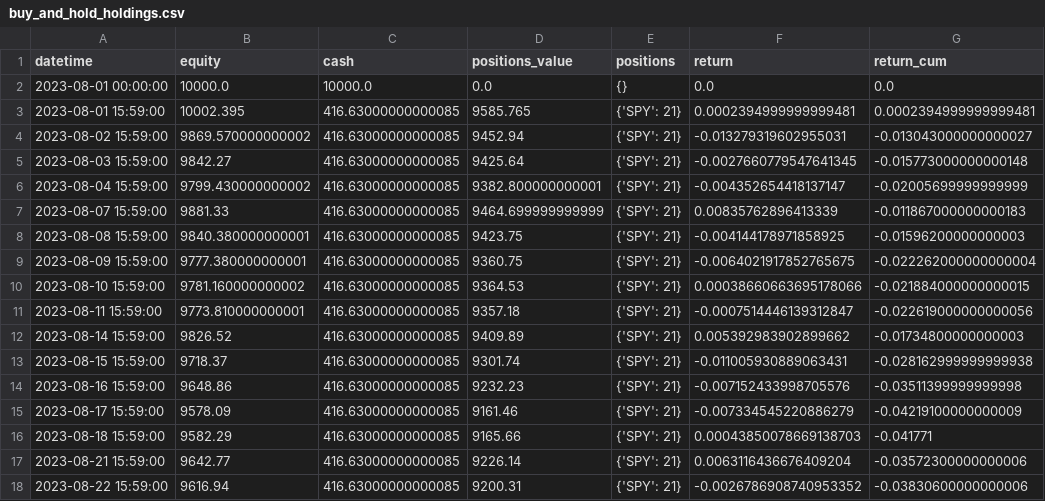
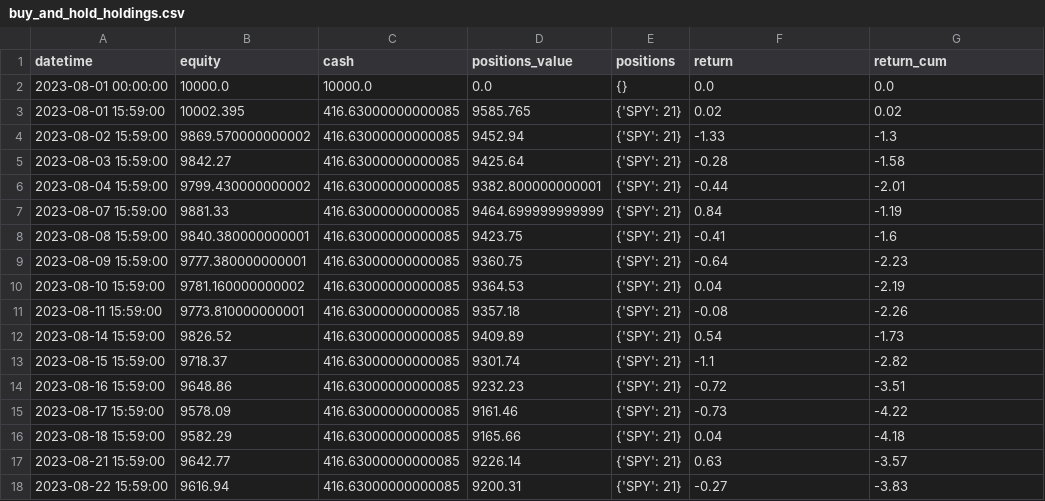
Before and after one commit to shinathan/QSExtended, a CSV file: output/buy_and_hold_holdings.csv, drawn as a sheet; only a part is shown; the diff covers the shown part only.

Commit message:
Added rounding to output

```diff
--- a/output/buy_and_hold_holdings.csv
+++ b/output/buy_and_hold_holdings.csv
@@ -2,17 +2,17 @@ datetime,equity,cash,positions_value,positions,return,return_cum
 2023-08-01 00:00:00,10000.0,10000.0,0.0,{},0.0,0.0
-2023-08-01 15:59:00,10002.395,416.63000000000085,9585.765,{'SPY': 21},0.0002394999999999481,0.0002394999999999481
-2023-08-02 15:59:00,9869.570000000002,416.63000000000085,9452.94,{'SPY': 21},-0.013279319602955031,-0.013043000000000027
-2023-08-03 15:59:00,9842.27,416.63000000000085,9425.64,{'SPY': 21},-0.0027660779547641345,-0.015773000000000148
-2023-08-04 15:59:00,9799.430000000002,416.63000000000085,9382.800000000001,{'SPY': 21},-0.004352654418137147,-0.02005699999999999
-2023-08-07 15:59:00,9881.33,416.63000000000085,9464.699999999999,{'SPY': 21},0.00835762896413339,-0.011867000000000183
-2023-08-08 15:59:00,9840.380000000001,416.63000000000085,9423.75,{'SPY': 21},-0.004144178971858925,-0.01596200000000003
-2023-08-09 15:59:00,9777.380000000001,416.63000000000085,9360.75,{'SPY': 21},-0.0064021917852765675,-0.022262000000000004
-2023-08-10 15:59:00,9781.160000000002,416.63000000000085,9364.53,{'SPY': 21},0.00038660663695178066,-0.021884000000000015
-2023-08-11 15:59:00,9773.810000000001,416.63000000000085,9357.18,{'SPY': 21},-0.0007514446139312847,-0.022619000000000056
-2023-08-14 15:59:00,9826.52,416.63000000000085,9409.89,{'SPY': 21},0.005392983902899662,-0.01734800000000003
-2023-08-15 15:59:00,9718.37,416.63000000000085,9301.74,{'SPY': 21},-0.011005930889063431,-0.028162999999999938
-2023-08-16 15:59:00,9648.86,416.63000000000085,9232.23,{'SPY': 21},-0.007152433998705576,-0.03511399999999998
-2023-08-17 15:59:00,9578.09,416.63000000000085,9161.46,{'SPY': 21},-0.007334545220886279,-0.04219100000000009
-2023-08-18 15:59:00,9582.29,416.63000000000085,9165.66,{'SPY': 21},0.00043850078669138703,-0.041771
-2023-08-21 15:59:00,9642.77,416.63000000000085,9226.14,{'SPY': 21},0.0063116436676409204,-0.03572300000000006
-2023-08-22 15:59:00,9616.94,416.63000000000085,9200.31,{'SPY': 21},-0.0026786908740953352,-0.03830600000000006
+2023-08-01 15:59:00,10002.395,416.63000000000085,9585.765,{'SPY': 21},0.02,0.02
+2023-08-02 15:59:00,9869.570000000002,416.63000000000085,9452.94,{'SPY': 21},-1.33,-1.3
+2023-08-03 15:59:00,9842.27,416.63000000000085,9425.64,{'SPY': 21},-0.28,-1.58
+2023-08-04 15:59:00,9799.430000000002,416.63000000000085,9382.800000000001,{'SPY': 21},-0.44,-2.01
+2023-08-07 15:59:00,9881.33,416.63000000000085,9464.699999999999,{'SPY': 21},0.84,-1.19
+2023-08-08 15:59:00,9840.380000000001,416.63000000000085,9423.75,{'SPY': 21},-0.41,-1.6
+2023-08-09 15:59:00,9777.380000000001,416.63000000000085,9360.75,{'SPY': 21},-0.64,-2.23
+2023-08-10 15:59:00,9781.160000000002,416.63000000000085,9364.53,{'SPY': 21},0.04,-2.19
+2023-08-11 15:59:00,9773.810000000001,416.63000000000085,9357.18,{'SPY': 21},-0.08,-2.26
+2023-08-14 15:59:00,9826.52,416.63000000000085,9409.89,{'SPY': 21},0.54,-1.73
+2023-08-15 15:59:00,9718.37,416.63000000000085,9301.74,{'SPY': 21},-1.1,-2.82
+2023-08-16 15:59:00,9648.86,416.63000000000085,9232.23,{'SPY': 21},-0.72,-3.51
+2023-08-17 15:59:00,9578.09,416.63000000000085,9161.46,{'SPY': 21},-0.73,-4.22
+2023-08-18 15:59:00,9582.29,416.63000000000085,9165.66,{'SPY': 21},0.04,-4.18
+2023-08-21 15:59:00,9642.77,416.63000000000085,9226.14,{'SPY': 21},0.63,-3.57
+2023-08-22 15:59:00,9616.94,416.63000000000085,9200.31,{'SPY': 21},-0.27,-3.83
```
Also changed, not shown: 16 edited cells elsewhere in this file, 1 other file.
